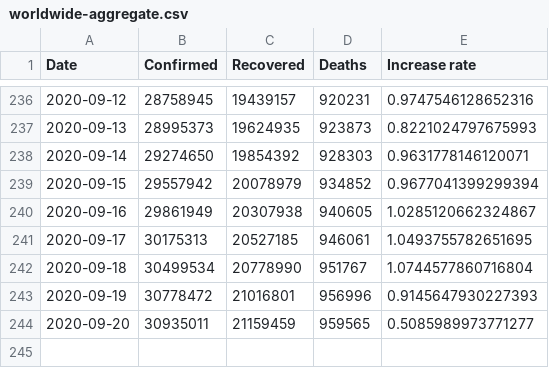
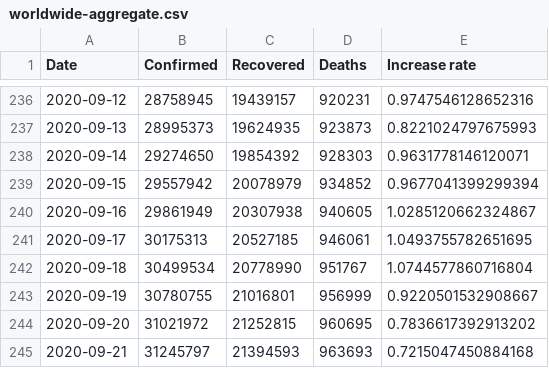
Before and after one commit to Morisset/COVID-19, a CSV file: data/worldwide-aggregate.csv, drawn as a sheet; only a part is shown, gaps mark what is left out.

```diff
--- a/data/worldwide-aggregate.csv
+++ b/data/worldwide-aggregate.csv
@@ -242,3 +242,4 @@ Date,Confirmed,Recovered,Deaths,Increase rate
 2020-09-18,30499534,20778990,951767,1.0744577860716804
-2020-09-19,30778472,21016801,956996,0.9145647930227393
-2020-09-20,30935011,21159459,959565,0.5085989973771277
+2020-09-19,30780755,21016801,956999,0.9220501532908667
+2020-09-20,31021972,21252815,960695,0.7836617392913202
+2020-09-21,31245797,21394593,963693,0.7215047450884168
```
Also changed, not shown: data/key-countries-pivoted.csv, 2 other files.
